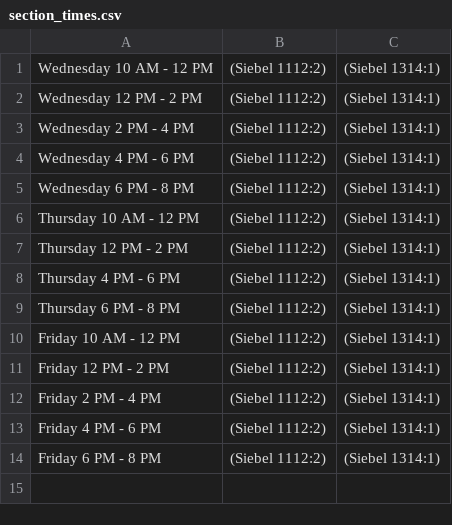
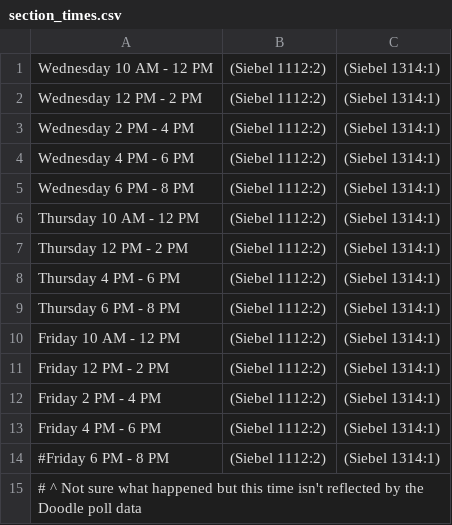
Before and after one commit to AlexMackowiak/TimeslotAssignment, a CSV file: test_data/real_data/fa19_data/section_times.csv, drawn as a sheet.

```diff
--- a/test_data/real_data/fa19_data/section_times.csv
+++ b/test_data/real_data/fa19_data/section_times.csv
@@ -13,2 +13,3 @@ Friday 2 PM - 4 PM,(Siebel 1112:2),(Siebel 1314:1)
 Friday 4 PM - 6 PM,(Siebel 1112:2),(Siebel 1314:1)
-Friday 6 PM - 8 PM,(Siebel 1112:2),(Siebel 1314:1)
+#Friday 6 PM - 8 PM,(Siebel 1112:2),(Siebel 1314:1)
+# ^ Not sure what happened but this time isn't reflected by the Doodle poll data
```
Also changed, not shown: 8 other files.
